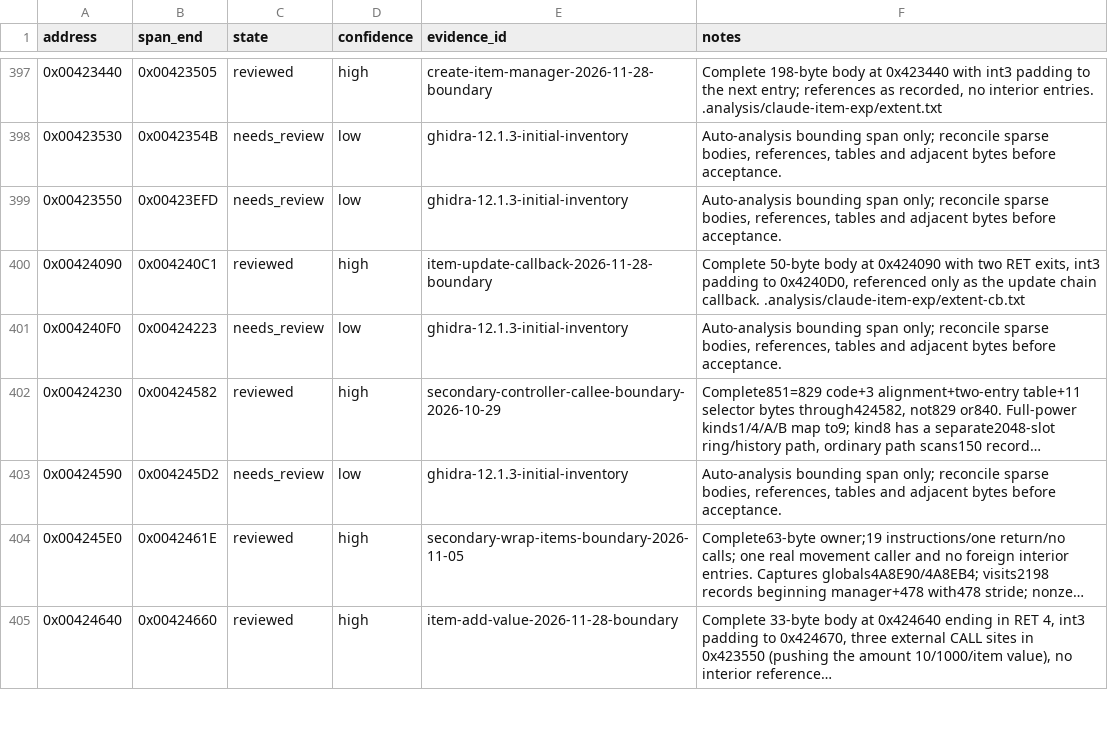
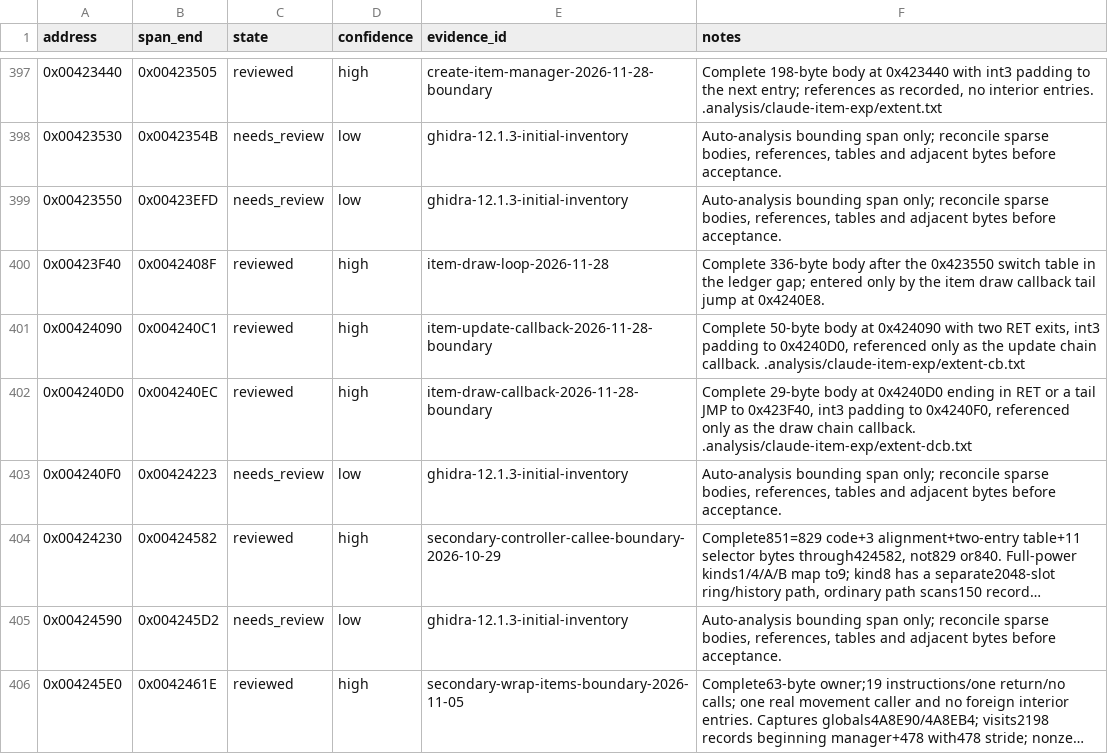
Before and after one commit to N0zoM1z0/th11, a CSV file: config/function-boundaries.csv, drawn as a sheet; only a part is shown, gaps mark what is left out; the shorter side is filled out with more unchanged rows; long unchanged cells end in …; the diff names each change by its address in the sheet, - before the commit and + after, or states it on an @@ line.

Commit message:
claude-opus-5.5: make the item draw callback exact and add the item draw loop as a near frontier

```diff
--- a/config/function-boundaries.csv
+++ b/config/function-boundaries.csv
+row 400: 0x00423F40 | 0x0042408F | reviewed | high | item-draw-loop-2026-11-28 | Complete 336-byte body after the 0x423550 switch table in the ledger gap; entered only by the item draw callback tail jump at 0x4240E8.
+row 402: 0x004240D0 | 0x004240EC | reviewed | high | item-draw-callback-2026-11-28-boundary | Complete 29-byte body at 0x4240D0 ending in RET or a tail JMP to 0x423F40, int3 padding to 0x4240F0, referenced only as the draw chain callback. .analysis/claude-item-exp/extent-dcb.txt
```
Also changed, not shown: config/function-origins.csv, config/implemented.csv, 10 other files.
